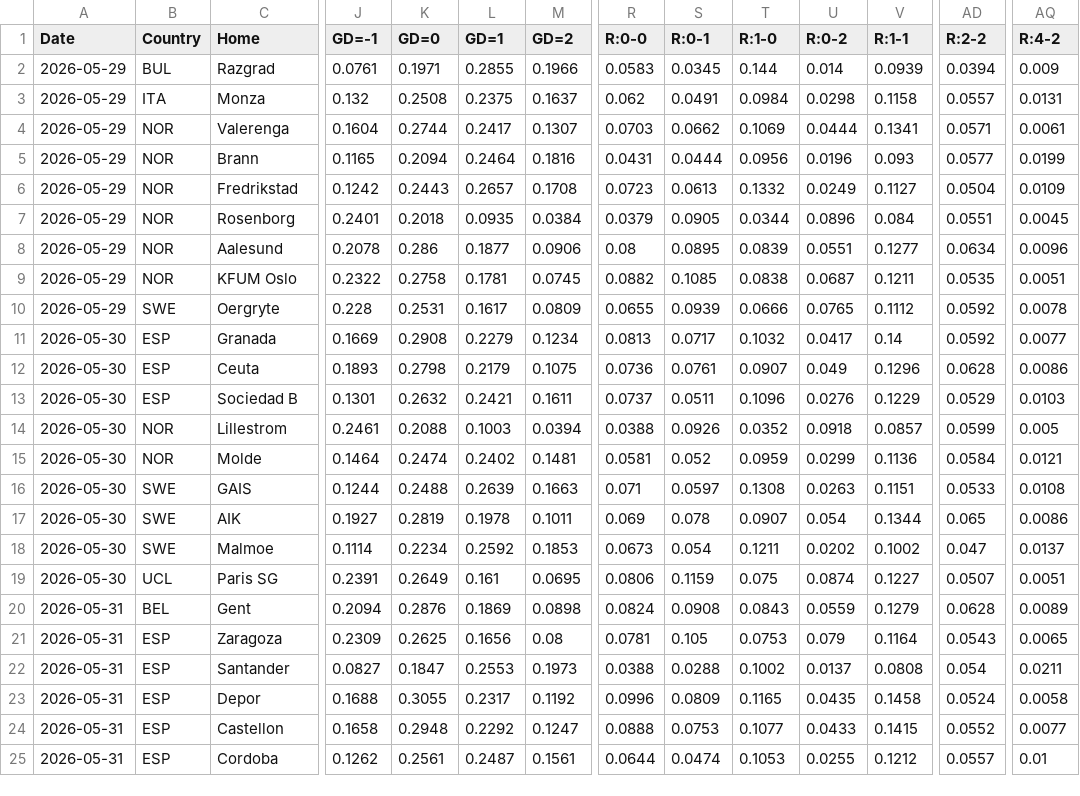
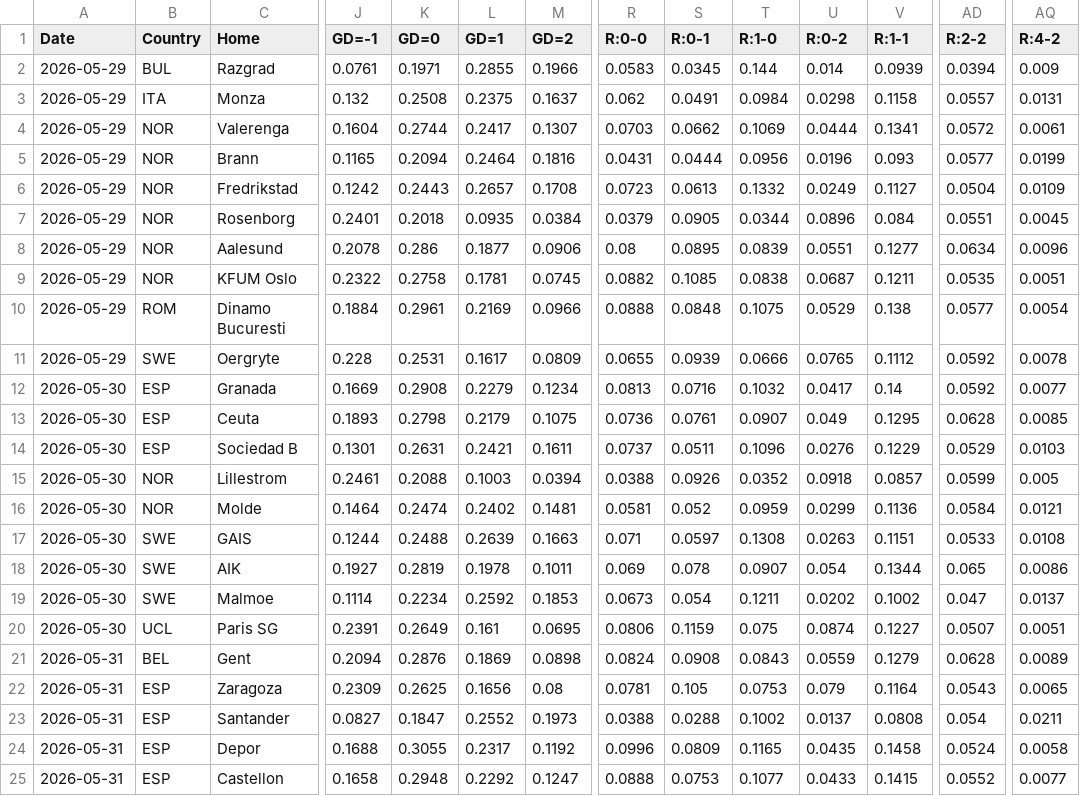
Before and after one commit to majoroka/sportBet-App, a CSV file: public/data/clubelo_latest.csv, drawn as a sheet; only a part is shown, gaps mark what is left out; the shorter side is filled out with more unchanged rows; addresses are those after the commit; rows hold the shown columns only; the diff names each change by its address in the sheet, - before the commit and + after, or states it on an @@ line.

```diff
--- a/public/data/clubelo_latest.csv
+++ b/public/data/clubelo_latest.csv
-AD4 (R:2-2): 0.0571
+AD4 (R:2-2): 0.0572
+row 10: 2026-05-29 | ROM | Dinamo Bucuresti | 0.1884 | 0.2961 | 0.2169 | 0.0966 | 0.0888 | 0.0848 | 0.1075 | 0.0529 | 0.138 | 0.0577 | 0.0054
-S12 (R:0-1): 0.0717
+S12 (R:0-1): 0.0716
-V13 (R:1-1): 0.1296
+V13 (R:1-1): 0.1295
-AQ13 (R:4-2): 0.0086
+AQ13 (R:4-2): 0.0085
-K14 (GD=0): 0.2632
+K14 (GD=0): 0.2631
-L23 (GD=1): 0.2553
+L23 (GD=1): 0.2552
```
